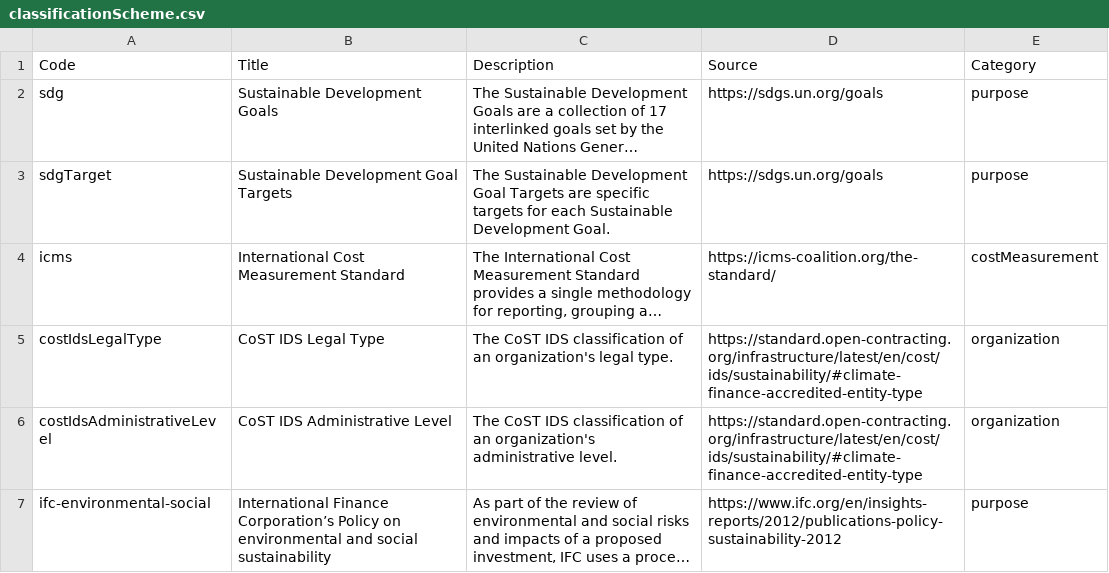
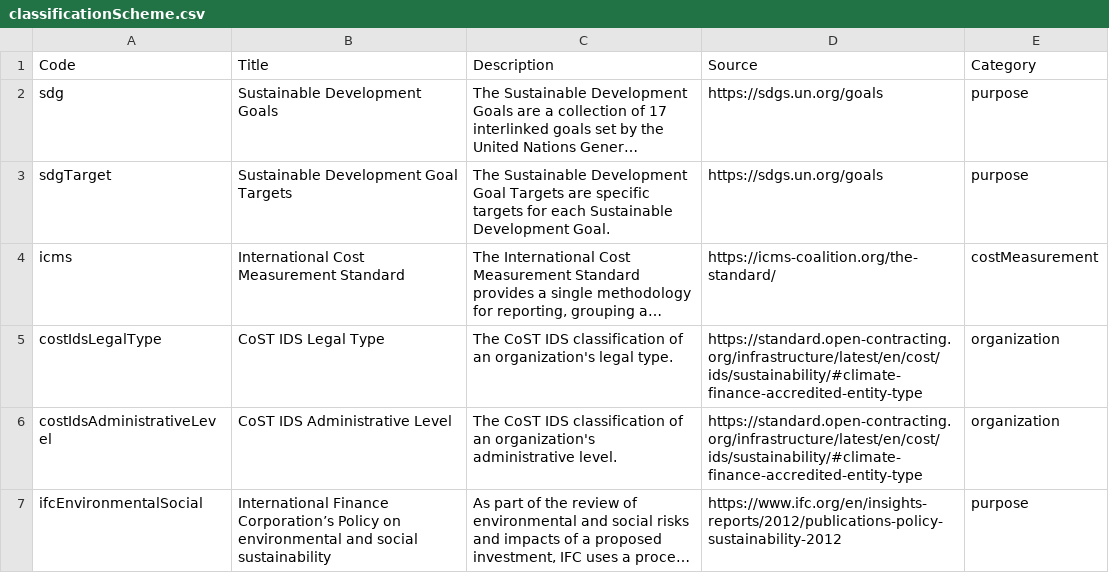
Before and after one commit to open-contracting/infrastructure, a CSV file: schema/project-level/codelists/classificationScheme.csv, drawn as a sheet; long unchanged cells end in …; the diff names each change by its address in the sheet, - before the commit and + after, or states it on an @@ line.

```diff
--- a/schema/project-level/codelists/classificationScheme.csv
+++ b/schema/project-level/codelists/classificationScheme.csv
-A7 (Code): ifc-environmental-social
+A7 (Code): ifcEnvironmentalSocial
```
Also changed, not shown: mapping/process-level-procurement.csv, schema/project-level/codelists/contractingProcessStatus.csv, 4 other files.
